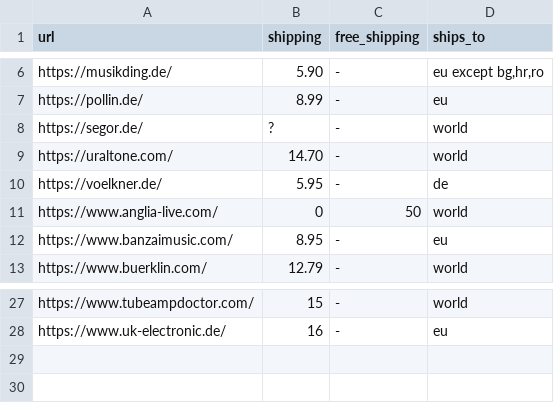
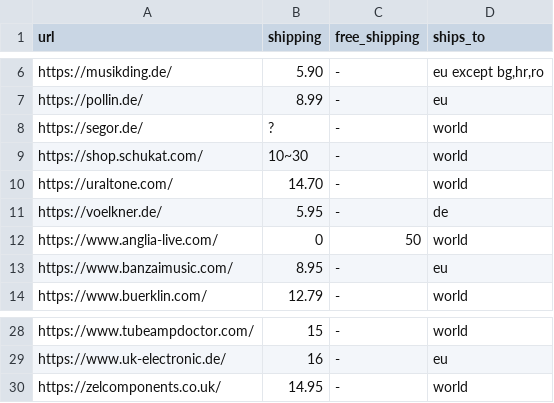
Before and after one commit to dvhx/eu-component-suppliers, a CSV file: suppliers.csv, drawn as a sheet; only a part is shown, gaps mark what is left out.

Commit message:
Added 2 shops

```diff
--- a/suppliers.csv
+++ b/suppliers.csv
@@ -8,2 +8,3 @@ https://pollin.de/,8.99,-,eu
 https://segor.de/,?,-,world
+https://shop.schukat.com/,10~30,-,world
 https://uraltone.com/,14.70,-,world
@@ -28 +29,2 @@ https://www.tubeampdoctor.com/,15,-,world
 https://www.uk-electronic.de/,16,-,eu
+https://zelcomponents.co.uk/,14.95,-,world
```
